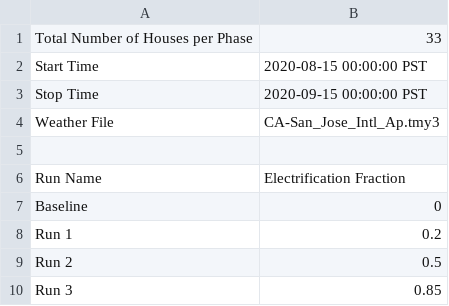
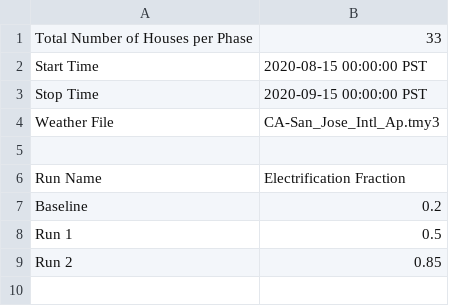
Before and after one commit to HectorTR/electrification_study, a CSV file: config/simulation_configuration.csv, drawn as a sheet.

Commit message:
Update simulation_configuration.csv

```diff
--- a/config/simulation_configuration.csv
+++ b/config/simulation_configuration.csv
@@ -6,5 +6,4 @@ Weather File,CA-San_Jose_Intl_Ap.tmy3
 Run Name,Electrification Fraction
-Baseline,0
-Run 1, 0.2
-Run 2,0.5
-Run 3,0.85
+Baseline,0.2
+Run 1, 0.5
+Run 2,0.85
```
